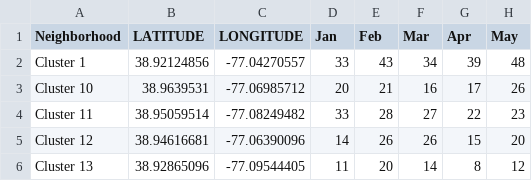
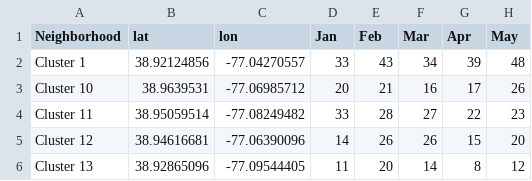
Before and after one commit to rren22/unit2, a CSV file: data/Crime_Incidents_in_2025Final.csv, drawn as a sheet; only a part is shown; the diff names each change by its address in the sheet, - before the commit and + after, or states it on an @@ line.

Commit message:
change data and geojson

```diff
--- a/data/Crime_Incidents_in_2025Final.csv
+++ b/data/Crime_Incidents_in_2025Final.csv
-B1: LATITUDE
+B1: lat
-C1: LONGITUDE
+C1: lon
```
Also changed, not shown: 4 other files.
